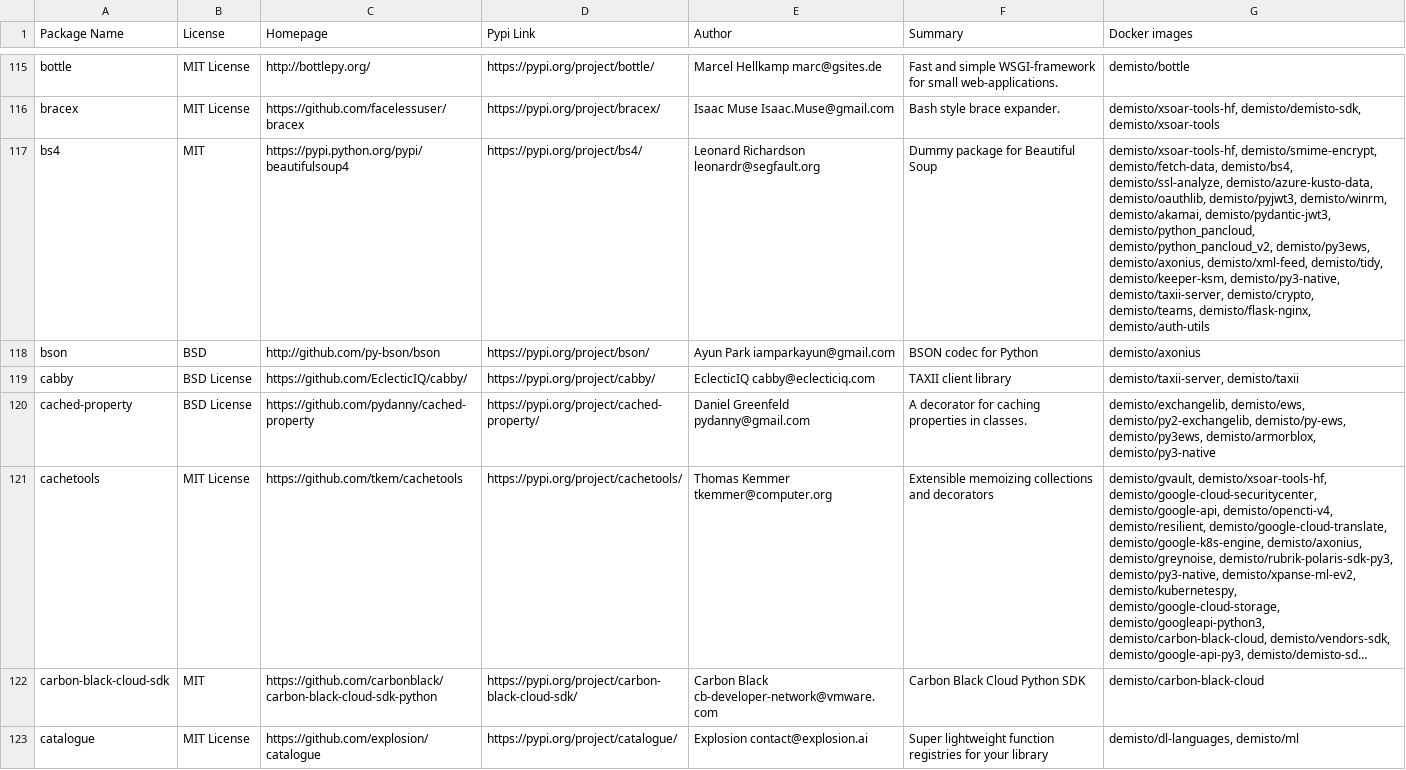
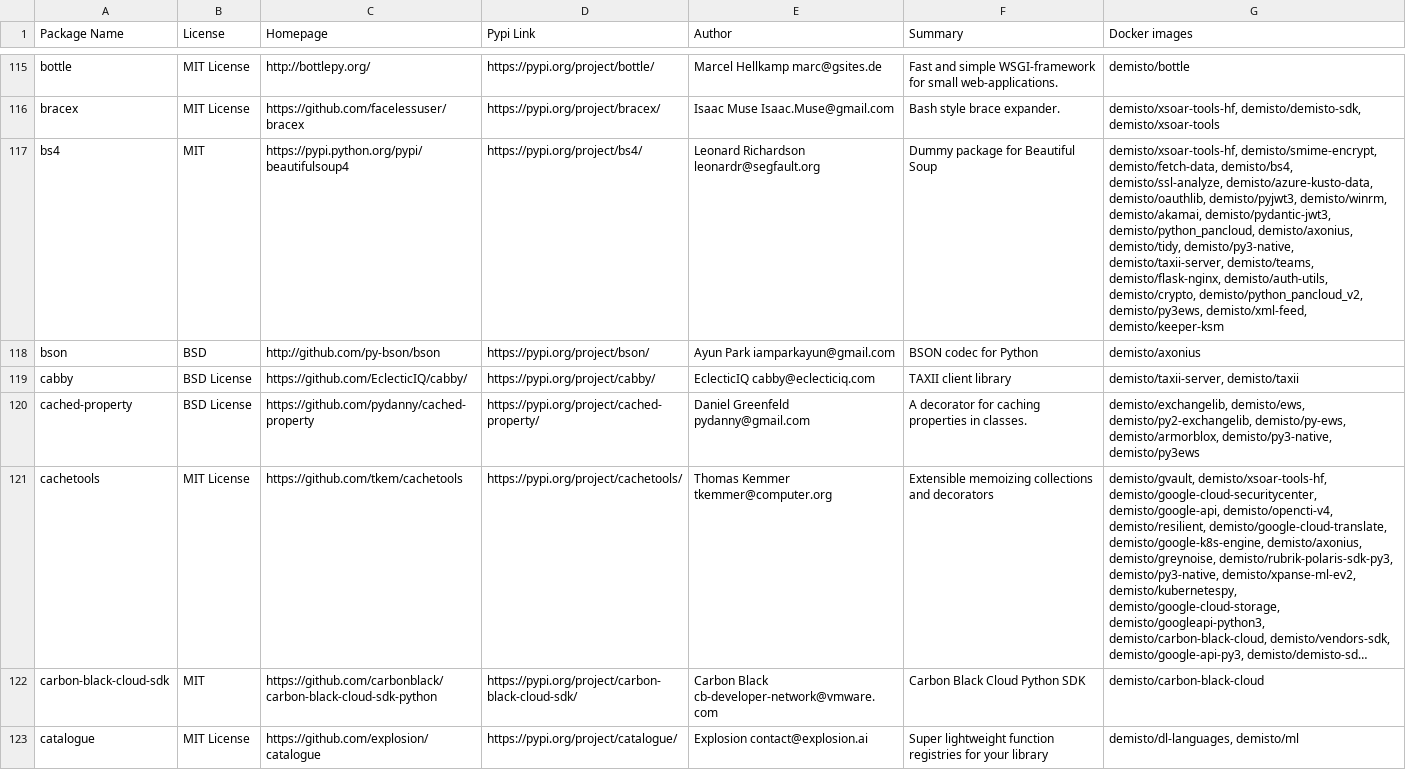
Before and after one commit to demisto/dockerfiles-info, a CSV file: used_packages.csv, drawn as a sheet; only a part is shown, gaps mark what is left out; long unchanged cells end in …; the diff covers the shown part only; the diff names each change by its address in the sheet, - before the commit and + after, or states it on an @@ line.

```diff
--- a/used_packages.csv
+++ b/used_packages.csv
-G117 (Docker images): …demisto/pydantic-jwt3, demisto/python_pancloud, demisto/python_pancloud_v2, demisto/py3ews, demisto/axonius, demisto/xml-feed, demisto/tidy, demisto/keeper-ksm, demisto/py3-native, demisto/taxii-server, demisto/crypto, demisto/teams, demisto/flask-nginx, demisto/auth-utils
+G117 (Docker images): …demisto/pydantic-jwt3, demisto/python_pancloud, demisto/axonius, demisto/tidy, demisto/py3-native, demisto/taxii-server, demisto/teams, demisto/flask-nginx, demisto/auth-utils, demisto/crypto, demisto/python_pancloud_v2, demisto/py3ews, demisto/xml-feed, demisto/keeper-ksm
-G120 (Docker images): …demisto/py2-exchangelib, demisto/py-ews, demisto/py3ews, demisto/armorblox, demisto/py3-native
+G120 (Docker images): …demisto/py2-exchangelib, demisto/py-ews, demisto/armorblox, demisto/py3-native, demisto/py3ews
```
Also changed, not shown: 100 edited cells elsewhere in this file, 25 other files.
